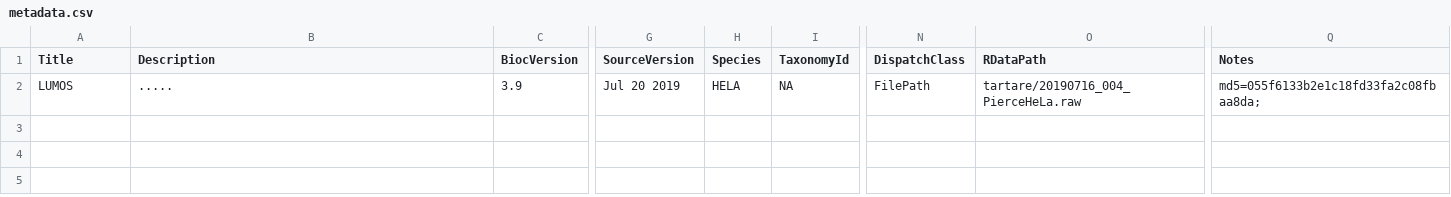
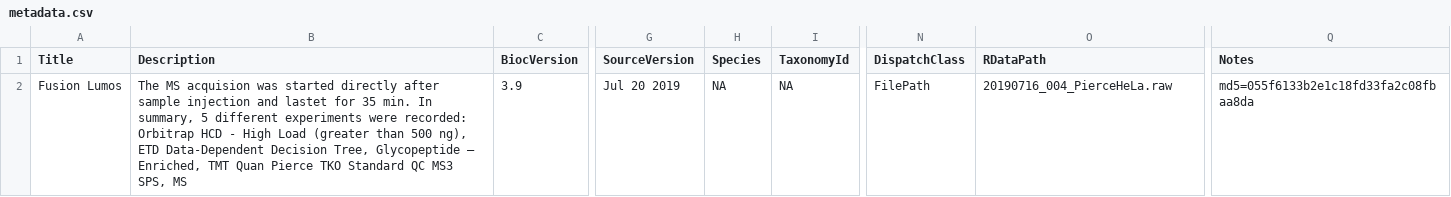
Before and after one commit to cpanse/tartare, a CSV file: inst/extdata/metadata.csv, drawn as a sheet; only a part is shown, gaps mark what is left out; the diff covers the shown part only; the diff names each change by its address in the sheet, - before the commit and + after, or states it on an @@ line.

Commit message:
metadata annotation

```diff
--- a/inst/extdata/metadata.csv
+++ b/inst/extdata/metadata.csv
-A2 (Title): LUMOS
+A2 (Title): Fusion Lumos
-B2 (Description): .....
+B2 (Description): The MS acquision was started directly after sample injection and lastet for 35 min. In summary, 5 different experiments were recorded: Orbitrap HCD - High Load (greater than 500 ng), ETD Data-Dependent Decision Tree, Glycopeptide – Enriched, TMT Quan Pierce TKO Standard QC MS3 SPS, MS
-H2 (Species): HELA
+H2 (Species): NA
-O2 (RDataPath): tartare/20190716_004_PierceHeLa.raw
+O2 (RDataPath): 20190716_004_PierceHeLa.raw
-Q2 (Notes): md5=055f6133b2e1c18fd33fa2c08fbaa8da;
+Q2 (Notes): md5=055f6133b2e1c18fd33fa2c08fbaa8da
```
Also changed, not shown: 3 added rows elsewhere in this file.
